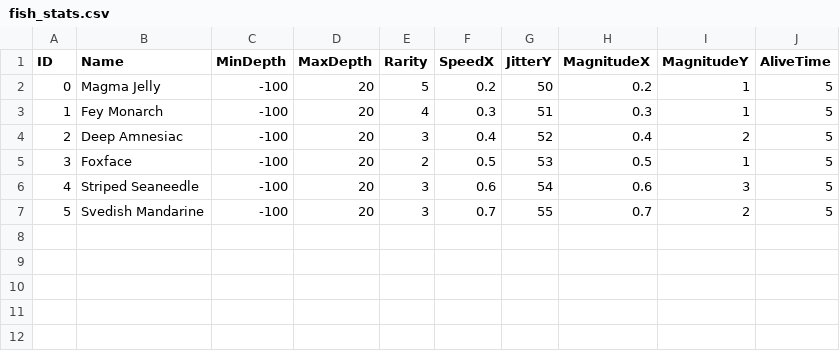
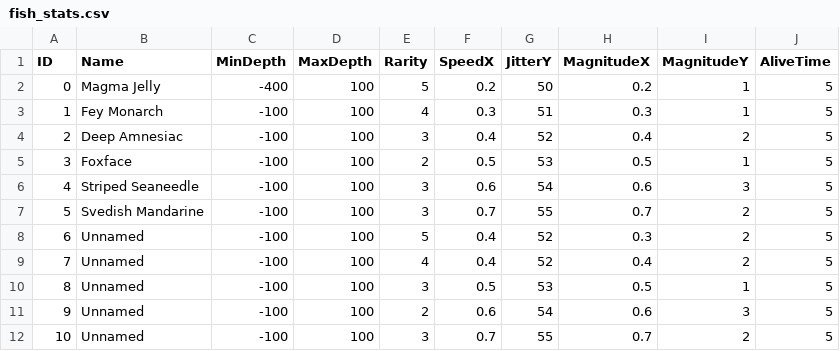
Before and after one commit to NilsFo/AronnaxTrench, a CSV file: Assets/Raw/fish_stats.csv, drawn as a sheet.

Commit message:
Added more fish and implemented spawn on startup (sponsored by Pringles)

```diff
--- a/Assets/Raw/fish_stats.csv
+++ b/Assets/Raw/fish_stats.csv
@@ -1,7 +1,12 @@
 ID;Name;MinDepth;MaxDepth;Rarity;SpeedX;JitterY;MagnitudeX;MagnitudeY;AliveTime
-0;Magma Jelly;-100;20;5;0.2;50;0.2;1;5
-1;Fey Monarch;-100;20;4;0.3;51;0.3;1;5
-2;Deep Amnesiac;-100;20;3;0.4;52;0.4;2;5
-3;Foxface;-100;20;2;0.5;53;0.5;1;5
-4;Striped Seaneedle;-100;20;3;0.6;54;0.6;3;5
-5;Svedish Mandarine;-100;20;3;0.7;55;0.7;2;5
+0;Magma Jelly;-400;100;5;0.2;50;0.2;1;5
+1;Fey Monarch;-100;100;4;0.3;51;0.3;1;5
+2;Deep Amnesiac;-100;100;3;0.4;52;0.4;2;5
+3;Foxface;-100;100;2;0.5;53;0.5;1;5
+4;Striped Seaneedle;-100;100;3;0.6;54;0.6;3;5
+5;Svedish Mandarine;-100;100;3;0.7;55;0.7;2;5
+6;Unnamed;-100;100;5;0.4;52;0.3;2;5
+7;Unnamed;-100;100;4;0.4;52;0.4;2;5
+8;Unnamed;-100;100;3;0.5;53;0.5;1;5
+9;Unnamed;-100;100;2;0.6;54;0.6;3;5
+10;Unnamed;-100;100;3;0.7;55;0.7;2;5
```
Also changed, not shown: 32 other files.
